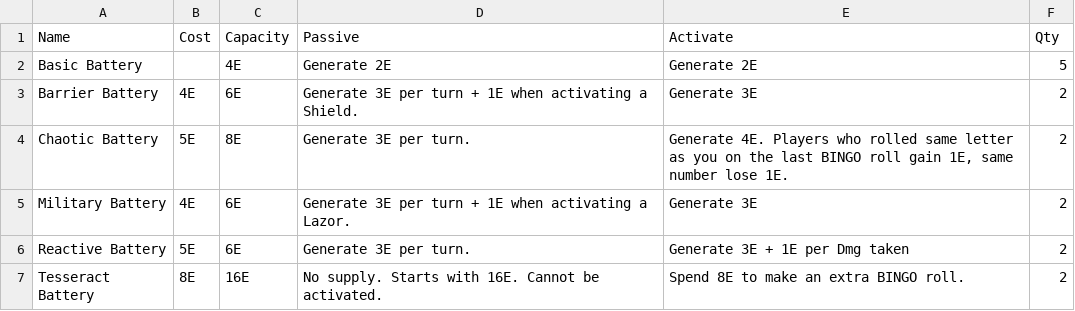
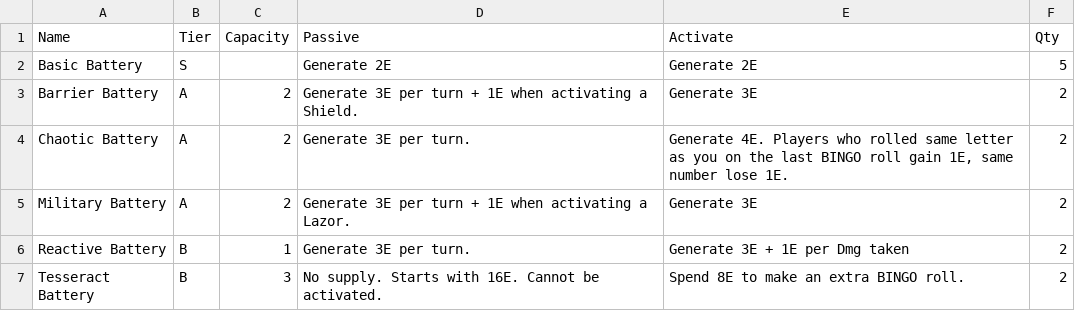
Before and after one commit to TheNando/boardgames, a CSV file: ultimate-bingo-deathmatch/data/batteries.csv, drawn as a sheet.

```diff
--- a/ultimate-bingo-deathmatch/data/batteries.csv
+++ b/ultimate-bingo-deathmatch/data/batteries.csv
@@ -1,7 +1,7 @@
-Name,Cost,Capacity,Passive,Activate,Qty
-Basic Battery,,4E,Generate 2E,Generate 2E,5
-Barrier Battery,4E,6E,Generate 3E per turn + 1E when activating a Shield.,Generate 3E,2
-Chaotic Battery,5E,8E,Generate 3E per turn.,"Generate 4E. Players who rolled same letter as you on the last BINGO roll gain 1E, same number lose 1E.",2
-Military Battery,4E,6E,Generate 3E per turn + 1E when activating a Lazor.,Generate 3E,2
-Reactive Battery,5E,6E,Generate 3E per turn.,Generate 3E + 1E per Dmg taken,2
-Tesseract Battery,8E,16E,No supply. Starts with 16E. Cannot be activated.,Spend 8E to make an extra BINGO roll.,2
+Name,Tier,Capacity,Passive,Activate,Qty
+Basic Battery,S,,Generate 2E,Generate 2E,5
+Barrier Battery,A,2,Generate 3E per turn + 1E when activating a Shield.,Generate 3E,2
+Chaotic Battery,A,2,Generate 3E per turn.,"Generate 4E. Players who rolled same letter as you on the last BINGO roll gain 1E, same number lose 1E.",2
+Military Battery,A,2,Generate 3E per turn + 1E when activating a Lazor.,Generate 3E,2
+Reactive Battery,B,1,Generate 3E per turn.,Generate 3E + 1E per Dmg taken,2
+Tesseract Battery,B,3,No supply. Starts with 16E. Cannot be activated.,Spend 8E to make an extra BINGO roll.,2
```
Also changed, not shown: ultimate-bingo-deathmatch/data/lazors.csv, 9 other files.
